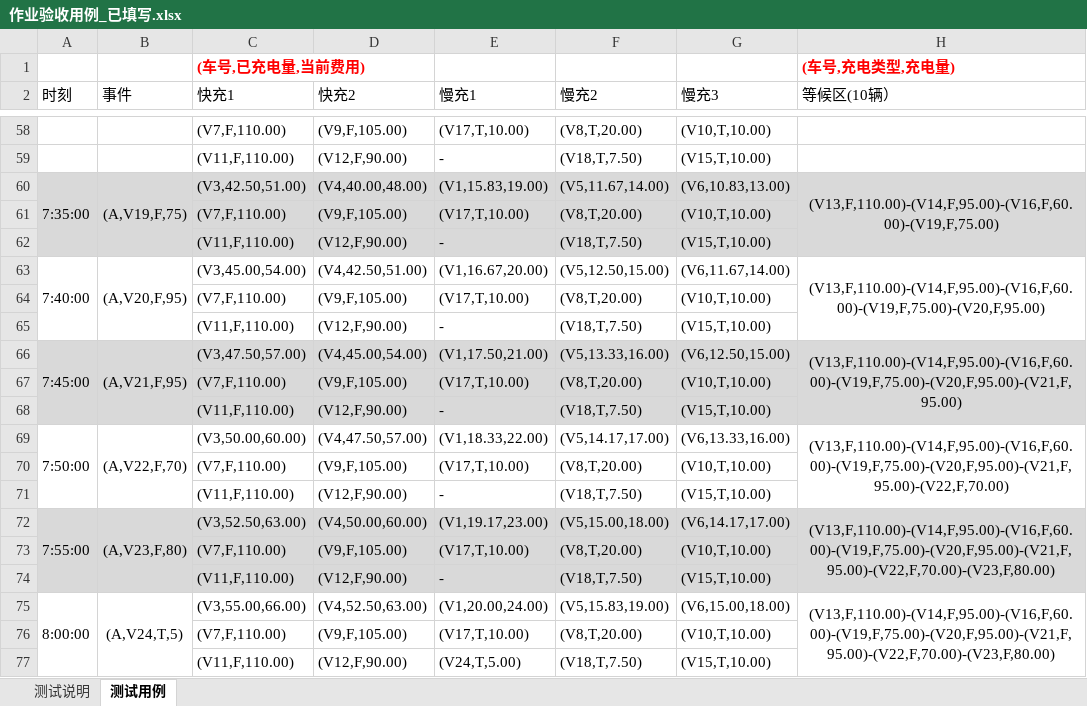
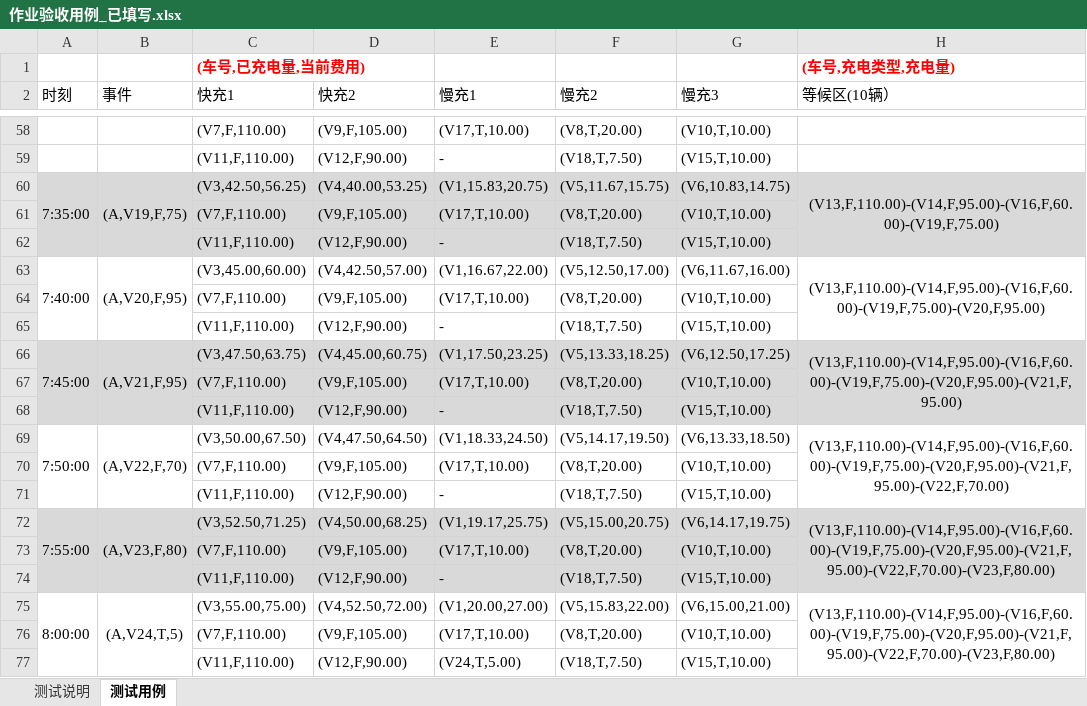
Before and after one commit to echo12354/SmartCharge, an Excel workbook: 作业验收用例_已填写.xlsx, sheet 测试用例, drawn as a sheet; only a part is shown, gaps mark what is left out; values as stored, in another font and other column widths than the file's, no borders; the diff covers the shown part only; the diff names each change by its address in the sheet, - before the commit and + after, or states it on an @@ line.

```diff
--- a/作业验收用例_已填写.xlsx (sheet 测试用例)
+++ b/作业验收用例_已填写.xlsx (sheet 测试用例)
-C60 (快充1): (V3,42.50,51.00)
+C60 (快充1): (V3,42.50,56.25)
-D60 (快充2): (V4,40.00,48.00)
+D60 (快充2): (V4,40.00,53.25)
-E60 (慢充1): (V1,15.83,19.00)
+E60 (慢充1): (V1,15.83,20.75)
-F60 (慢充2): (V5,11.67,14.00)
+F60 (慢充2): (V5,11.67,15.75)
-G60 (慢充3): (V6,10.83,13.00)
+G60 (慢充3): (V6,10.83,14.75)
-C63 (快充1): (V3,45.00,54.00)
+C63 (快充1): (V3,45.00,60.00)
-D63 (快充2): (V4,42.50,51.00)
+D63 (快充2): (V4,42.50,57.00)
-E63 (慢充1): (V1,16.67,20.00)
+E63 (慢充1): (V1,16.67,22.00)
-F63 (慢充2): (V5,12.50,15.00)
+F63 (慢充2): (V5,12.50,17.00)
-G63 (慢充3): (V6,11.67,14.00)
+G63 (慢充3): (V6,11.67,16.00)
-C66 (快充1): (V3,47.50,57.00)
+C66 (快充1): (V3,47.50,63.75)
-D66 (快充2): (V4,45.00,54.00)
+D66 (快充2): (V4,45.00,60.75)
-E66 (慢充1): (V1,17.50,21.00)
+E66 (慢充1): (V1,17.50,23.25)
-F66 (慢充2): (V5,13.33,16.00)
+F66 (慢充2): (V5,13.33,18.25)
-G66 (慢充3): (V6,12.50,15.00)
+G66 (慢充3): (V6,12.50,17.25)
-C69 (快充1): (V3,50.00,60.00)
+C69 (快充1): (V3,50.00,67.50)
-D69 (快充2): (V4,47.50,57.00)
+D69 (快充2): (V4,47.50,64.50)
-E69 (慢充1): (V1,18.33,22.00)
+E69 (慢充1): (V1,18.33,24.50)
-F69 (慢充2): (V5,14.17,17.00)
+F69 (慢充2): (V5,14.17,19.50)
-G69 (慢充3): (V6,13.33,16.00)
+G69 (慢充3): (V6,13.33,18.50)
-C72 (快充1): (V3,52.50,63.00)
+C72 (快充1): (V3,52.50,71.25)
-D72 (快充2): (V4,50.00,60.00)
+D72 (快充2): (V4,50.00,68.25)
-E72 (慢充1): (V1,19.17,23.00)
+E72 (慢充1): (V1,19.17,25.75)
-F72 (慢充2): (V5,15.00,18.00)
+F72 (慢充2): (V5,15.00,20.75)
-G72 (慢充3): (V6,14.17,17.00)
+G72 (慢充3): (V6,14.17,19.75)
-C75 (快充1): (V3,55.00,66.00)
+C75 (快充1): (V3,55.00,75.00)
-D75 (快充2): (V4,52.50,63.00)
+D75 (快充2): (V4,52.50,72.00)
-E75 (慢充1): (V1,20.00,24.00)
+E75 (慢充1): (V1,20.00,27.00)
-F75 (慢充2): (V5,15.83,19.00)
+F75 (慢充2): (V5,15.83,22.00)
-G75 (慢充3): (V6,15.00,18.00)
+G75 (慢充3): (V6,15.00,21.00)
```
Also changed, not shown: 10 added rows, 10 removed rows and 161 edited cells elsewhere in this sheet, charts or pictures, 8 other files.
